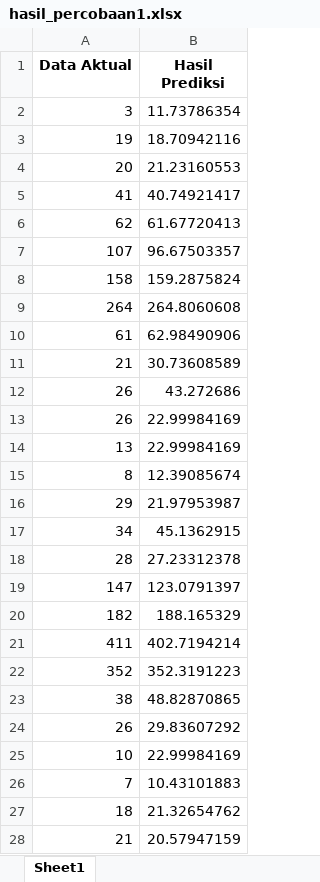
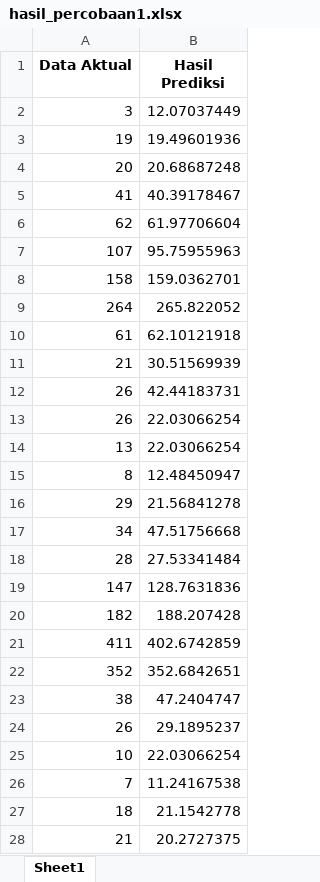
Before and after one commit to kusin/2024_BOPTN_Hopsot, an Excel workbook: source-code/experimental xgboost/hasil_percobaan1.xlsx, sheet Sheet1, drawn as a sheet; only a part is shown; values as stored, in another font and other column widths than the file's, no borders; the diff covers the shown part only; the diff names each change by its address in the sheet, - before the commit and + after, or states it on an @@ line.

```diff
--- a/source-code/experimental xgboost/hasil_percobaan1.xlsx (sheet Sheet1)
+++ b/source-code/experimental xgboost/hasil_percobaan1.xlsx (sheet Sheet1)
-B2 (Hasil Prediksi): 11.73786354
+B2 (Hasil Prediksi): 12.07037449
-B3 (Hasil Prediksi): 18.70942116
+B3 (Hasil Prediksi): 19.49601936
-B4 (Hasil Prediksi): 21.23160553
+B4 (Hasil Prediksi): 20.68687248
-B5 (Hasil Prediksi): 40.74921417
+B5 (Hasil Prediksi): 40.39178467
-B6 (Hasil Prediksi): 61.67720413
+B6 (Hasil Prediksi): 61.97706604
-B7 (Hasil Prediksi): 96.67503357
+B7 (Hasil Prediksi): 95.75955963
-B8 (Hasil Prediksi): 159.2875824
+B8 (Hasil Prediksi): 159.0362701
-B9 (Hasil Prediksi): 264.8060608
+B9 (Hasil Prediksi): 265.822052
-B10 (Hasil Prediksi): 62.98490906
+B10 (Hasil Prediksi): 62.10121918
-B11 (Hasil Prediksi): 30.73608589
+B11 (Hasil Prediksi): 30.51569939
-B12 (Hasil Prediksi): 43.272686
+B12 (Hasil Prediksi): 42.44183731
-B13:B14 (Hasil Prediksi): 22.99984169
+B13:B14 (Hasil Prediksi): 22.03066254
-B15 (Hasil Prediksi): 12.39085674
+B15 (Hasil Prediksi): 12.48450947
-B16 (Hasil Prediksi): 21.97953987
+B16 (Hasil Prediksi): 21.56841278
-B17 (Hasil Prediksi): 45.1362915
+B17 (Hasil Prediksi): 47.51756668
-B18 (Hasil Prediksi): 27.23312378
+B18 (Hasil Prediksi): 27.53341484
-B19 (Hasil Prediksi): 123.0791397
+B19 (Hasil Prediksi): 128.7631836
-B20 (Hasil Prediksi): 188.165329
+B20 (Hasil Prediksi): 188.207428
-B21 (Hasil Prediksi): 402.7194214
+B21 (Hasil Prediksi): 402.6742859
-B22 (Hasil Prediksi): 352.3191223
+B22 (Hasil Prediksi): 352.6842651
-B23 (Hasil Prediksi): 48.82870865
+B23 (Hasil Prediksi): 47.2404747
-B24 (Hasil Prediksi): 29.83607292
+B24 (Hasil Prediksi): 29.1895237
-B25 (Hasil Prediksi): 22.99984169
+B25 (Hasil Prediksi): 22.03066254
-B26 (Hasil Prediksi): 10.43101883
+B26 (Hasil Prediksi): 11.24167538
-B27 (Hasil Prediksi): 21.32654762
+B27 (Hasil Prediksi): 21.1542778
-B28 (Hasil Prediksi): 20.57947159
+B28 (Hasil Prediksi): 20.2727375
```
Also changed, not shown: 20 edited cells elsewhere in this sheet, 2 other files.
